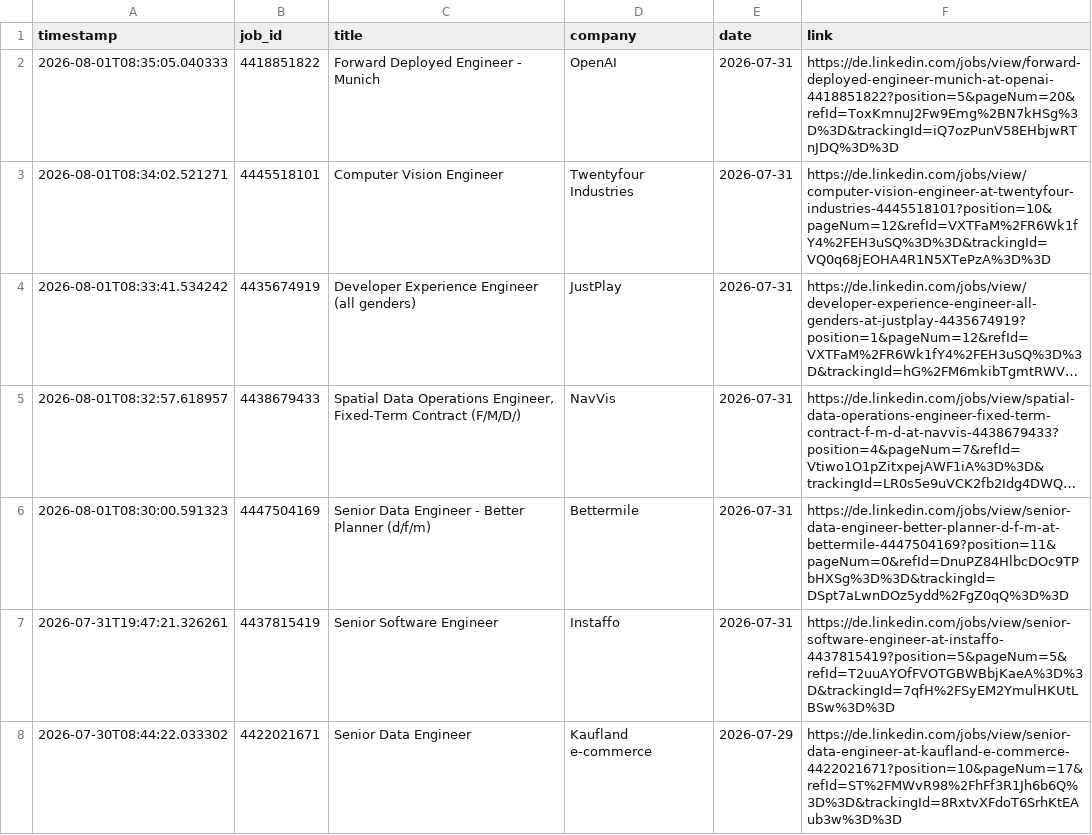
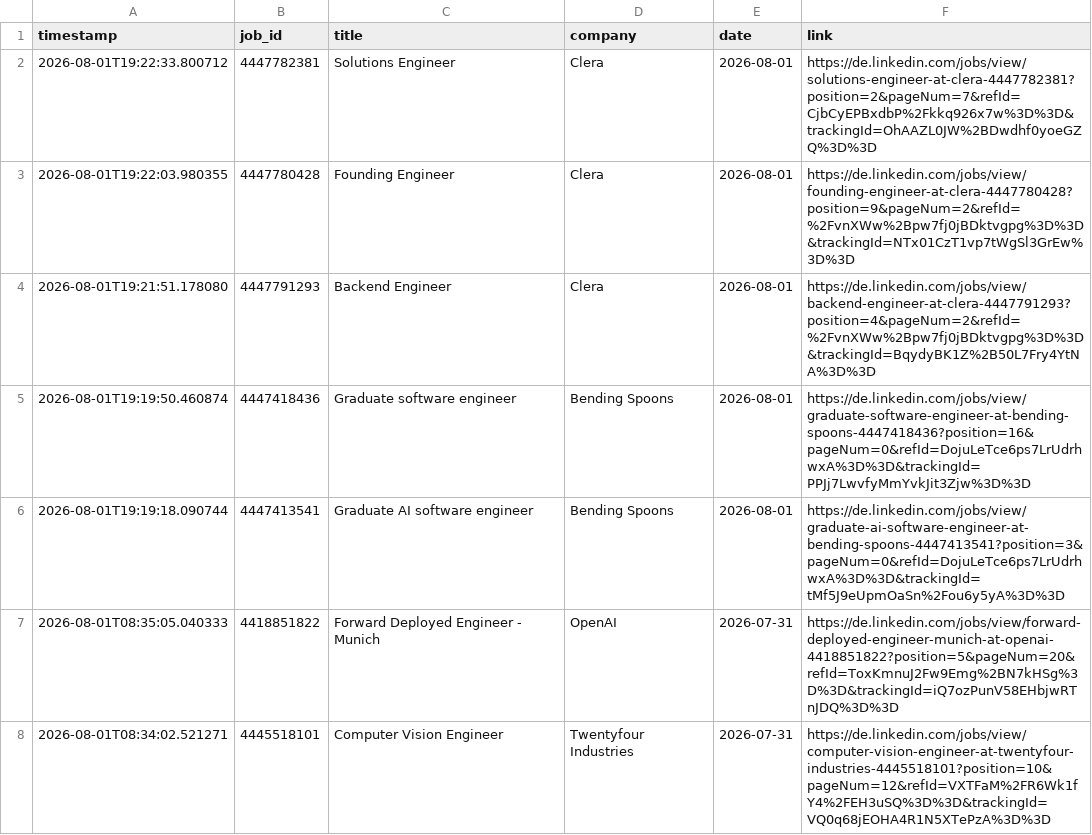
Before and after one commit to mugundanaswin/Data_Engineering, a TSV file: webscrapping_projects/scheduled/outputs/jobs_log.tsv, drawn as a sheet; only a part is shown; the shorter side is filled out with more unchanged rows; long unchanged cells end in ….

```diff
--- a/webscrapping_projects/scheduled/outputs/jobs_log.tsv
+++ b/webscrapping_projects/scheduled/outputs/jobs_log.tsv
@@ -1,2 +1,7 @@
 timestamp	job_id	title	company	date	link
+2026-08-01T19:22:33.800712	4447782381	Solutions Engineer	Clera	2026-08-01	https://de.linkedin.com/jobs/view/solutions-engineer-at-clera-4447782381?position=2&pageNum=7&refId=CjbCyEPBxdbP%2Fkkq926x7w%3D%3D&trackingId=OhAAZL0JW%2BDwdhf0yoeGZQ%3D%3D
+2026-08-01T19:22:03.980355	4447780428	Founding Engineer	Clera	2026-08-01	https://de.linkedin.com/jobs/view/founding-engineer-at-clera-4447780428?position=9&pageNum=2&refId=%2FvnXWw%2Bpw7fj0jBDktvgpg%3D%3D&trackingId=NTx01CzT1vp7tWgSl3GrEw%3D%3D
+2026-08-01T19:21:51.178080	4447791293	Backend Engineer	Clera	2026-08-01	https://de.linkedin.com/jobs/view/backend-engineer-at-clera-4447791293?position=4&pageNum=2&refId=%2FvnXWw%2Bpw7fj0jBDktvgpg%3D%3D&trackingId=BqydyBK1Z%2B50L7Fry4YtNA%3D%3D
+2026-08-01T19:19:50.460874	4447418436	Graduate software engineer	Bending Spoons	2026-08-01	https://de.linkedin.com/jobs/view/graduate-software-engineer-at-bending-spoons-4447418436?position=16&pageNum=0&refId=DojuLeTce6ps7LrUdrhwxA%3D%3D&trackingId=PPJj7LwvfyMmYvkJit3Zjw%3D%3D
+2026-08-01T19:19:18.090744	4447413541	Graduate AI software engineer	Bending Spoons	2026-08-01	https://de.linkedin.com/jobs/view/graduate-ai-software-engineer-at-bending-spoons-4447413541?position=3&pageNum=0&refId=DojuLeTce6ps7LrUdrhwxA%3D%3D&trackingId=tMf5J9eUpmOaSn%2Fou6y5yA%3D%3D
 2026-08-01T08:35:05.040333	4418851822	Forward Deployed Engineer - Munich	OpenAI	2026-07-31	https://de.linkedin.com/jobs/view/forward-deployed-engineer-munich-at-openai-4418851822?position=5&pageNum=20&refId=ToxKmnuJ2Fw9Emg%2BN7kHSg%3D%3D&trackingId=iQ7ozPunV58EHbjwRTnJDQ%3D%3D
```
